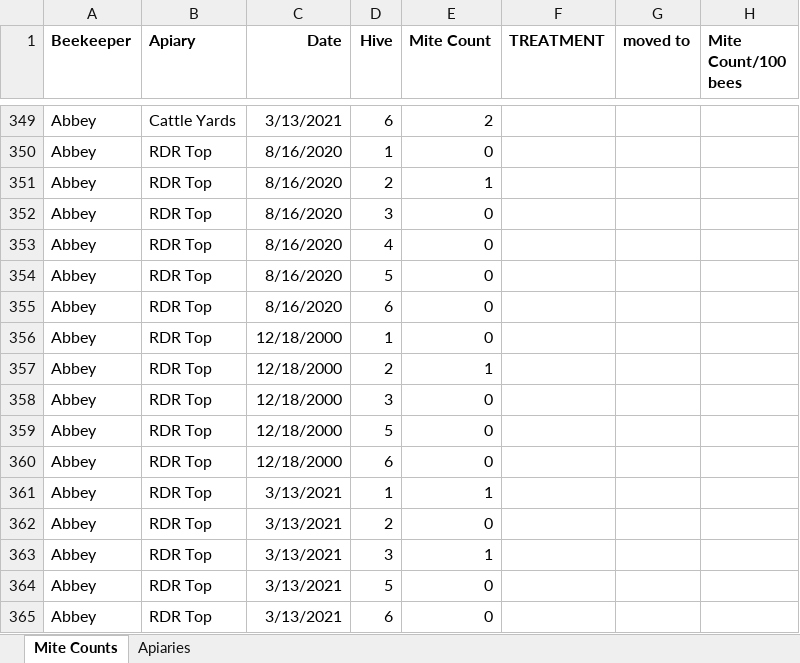
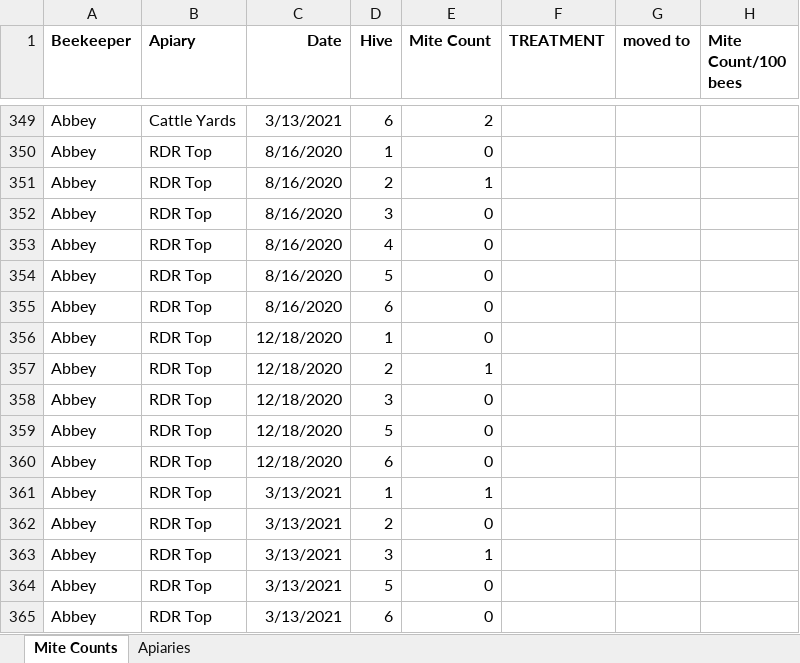
Before and after one commit to MaddiPost/Mite_Monitor, an Excel workbook: data_in/Complete Mite Monitor GP.xlsx, sheet Mite Counts, drawn as a sheet; only a part is shown, gaps mark what is left out; values as stored, in another font and other column widths than the file's, no borders; the diff covers the shown part only; the diff names each change by its address in the sheet, - before the commit and + after, or states it on an @@ line.

Commit message:
added simple mite map examples and ran a few examples to create stuff we can show at the workshop

```diff
--- a/data_in/Complete Mite Monitor GP.xlsx (sheet Mite Counts)
+++ b/data_in/Complete Mite Monitor GP.xlsx (sheet Mite Counts)
-C356:C360 (Date): 12/18/2000
+C356:C360 (Date): 12/18/2020
```
Also changed, not shown: 192 removed rows elsewhere in this sheet, sheet Apiaries, 10 other files.
